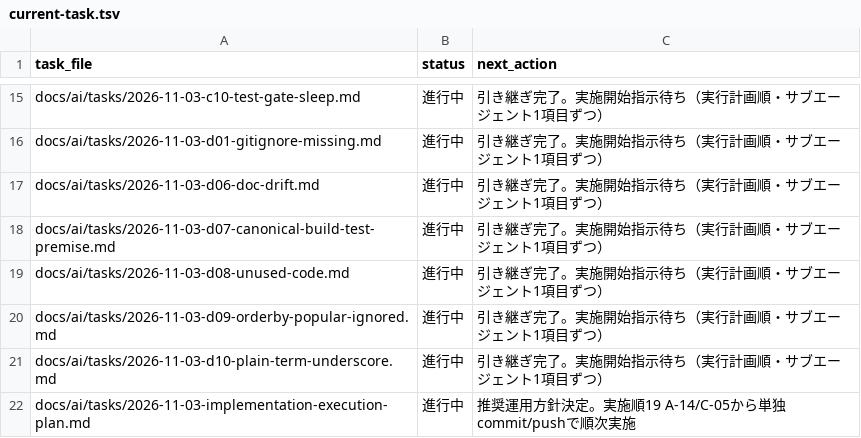
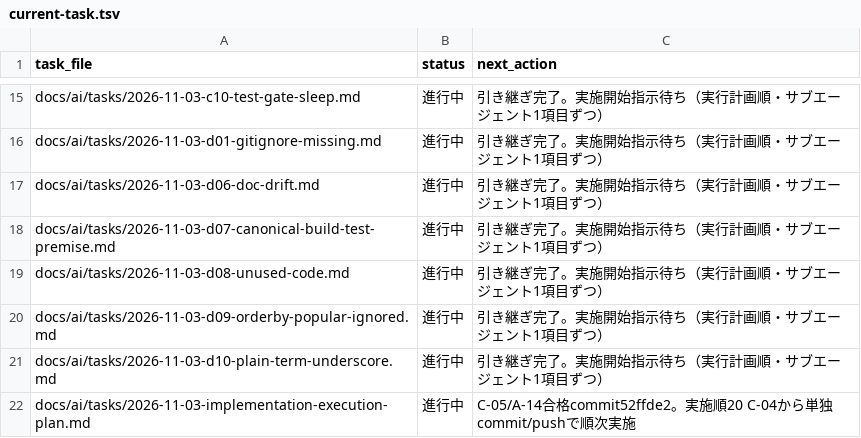
Before and after one commit to BWDSF3104/hitomi-hub, a TSV file: docs/ai/current-task.tsv, drawn as a sheet; only a part is shown, gaps mark what is left out.

```diff
--- a/docs/ai/current-task.tsv
+++ b/docs/ai/current-task.tsv
@@ -21,2 +21,2 @@ docs/ai/tasks/2026-11-03-d09-orderby-popular-ignored.md	進行中	引き継ぎ
 docs/ai/tasks/2026-11-03-d10-plain-term-underscore.md	進行中	引き継ぎ完了。実施開始指示待ち（実行計画順・サブエージェント1項目ずつ）
-docs/ai/tasks/2026-11-03-implementation-execution-plan.md	進行中	推奨運用方針決定。実施順19 A-14/C-05から単独commit/pushで順次実施
+docs/ai/tasks/2026-11-03-implementation-execution-plan.md	進行中	C-05/A-14合格commit52ffde2。実施順20 C-04から単独commit/pushで順次実施
```
Also changed, not shown: 1 other file.
